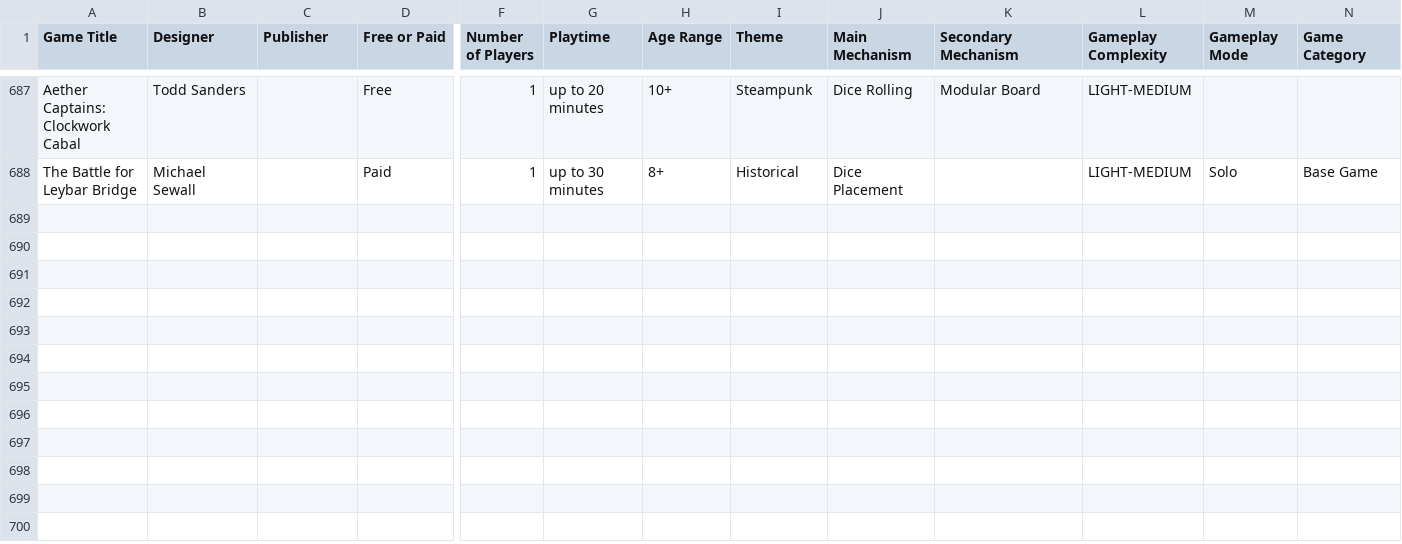
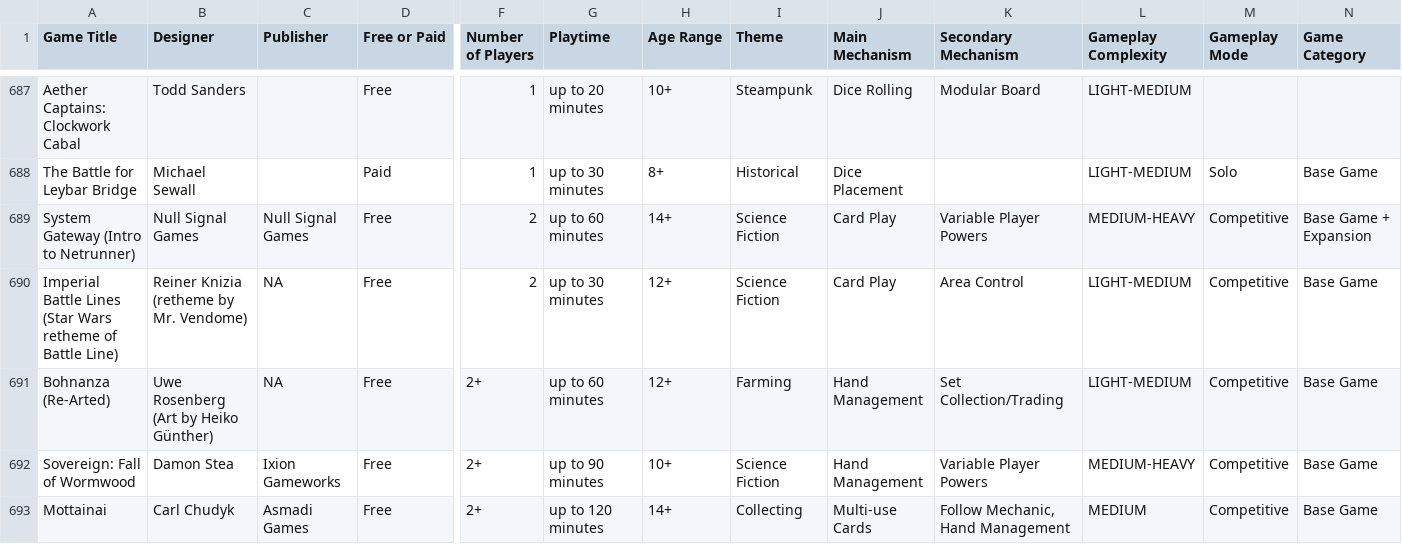
Before and after one commit to mgonzalvez/pnpfinder-lite, a CSV file: data/games.csv, drawn as a sheet; only a part is shown, gaps mark what is left out; rows hold the shown columns only; the diff names each change by its address in the sheet, - before the commit and + after, or states it on an @@ line.

Commit message:
chore: sync games.csv from Google Sheets (normalized from SHEET headers)

```diff
--- a/data/games.csv
+++ b/data/games.csv
+row 689: System Gateway (Intro to Netrunner) | Null Signal Games | Null Signal Games | Free | 2 | up to 60 minutes | 14+ | Science Fiction | Card Play | Variable Player Powers | MEDIUM-HEAVY | Competitive | Base Game + Expansion
+row 690: Imperial Battle Lines (Star Wars retheme of Battle Line) | Reiner Knizia (retheme by Mr. Vendome) | NA | Free | 2 | up to 30 minutes | 12+ | Science Fiction | Card Play | Area Control | LIGHT-MEDIUM | Competitive | Base Game
+row 691: Bohnanza (Re-Arted) | Uwe Rosenberg (Art by Heiko Günther) | NA | Free | 2+ | up to 60 minutes | 12+ | Farming | Hand Management | Set Collection/Trading | LIGHT-MEDIUM | Competitive | Base Game
+row 692: Sovereign: Fall of Wormwood | Damon Stea | Ixion Gameworks | Free | 2+ | up to 90 minutes | 10+ | Science Fiction | Hand Management | Variable Player Powers | MEDIUM-HEAVY | Competitive | Base Game
+row 693: Mottainai | Carl Chudyk | Asmadi Games | Free | 2+ | up to 120 minutes | 14+ | Collecting | Multi-use Cards | Follow Mechanic, Hand Management | MEDIUM | Competitive | Base Game
```
